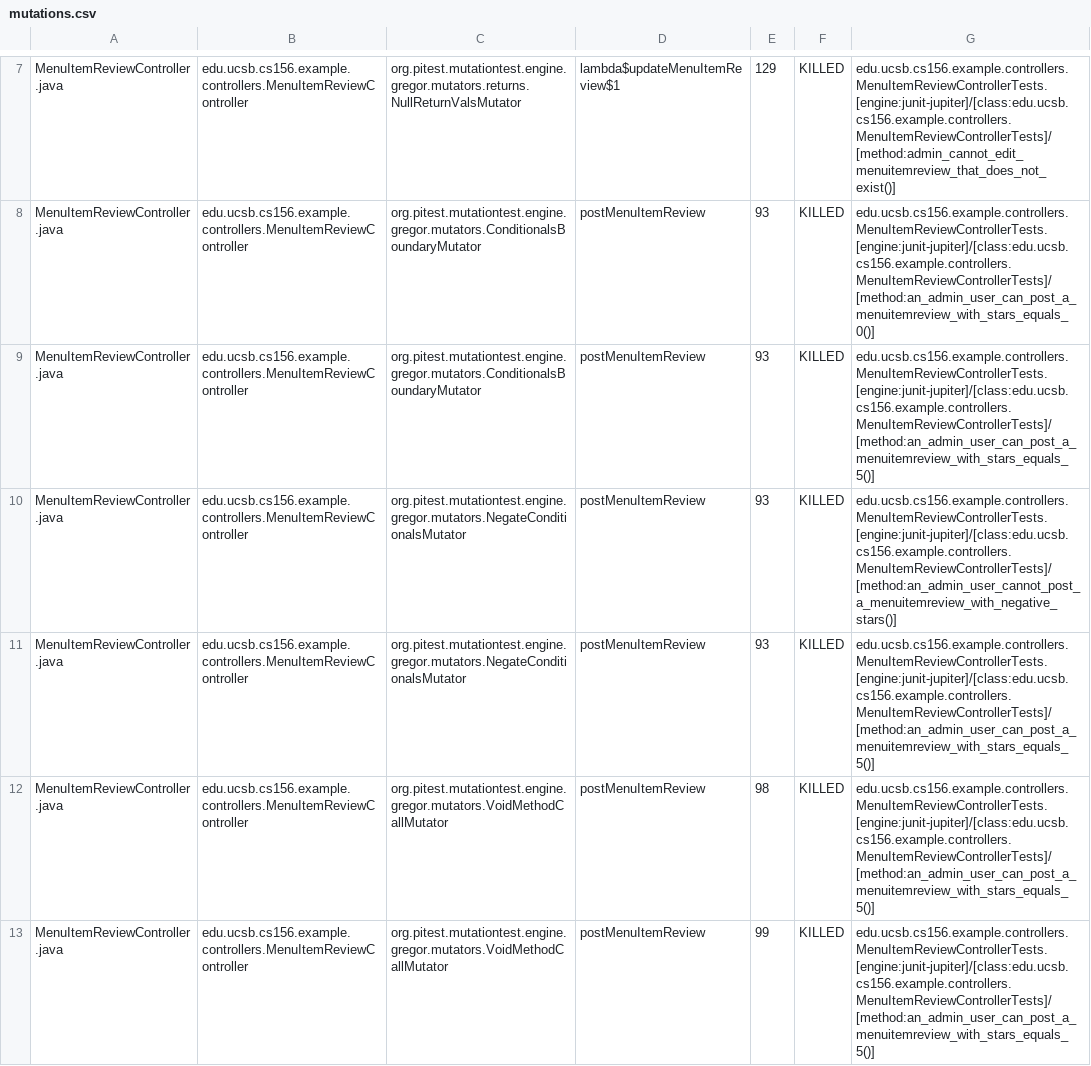
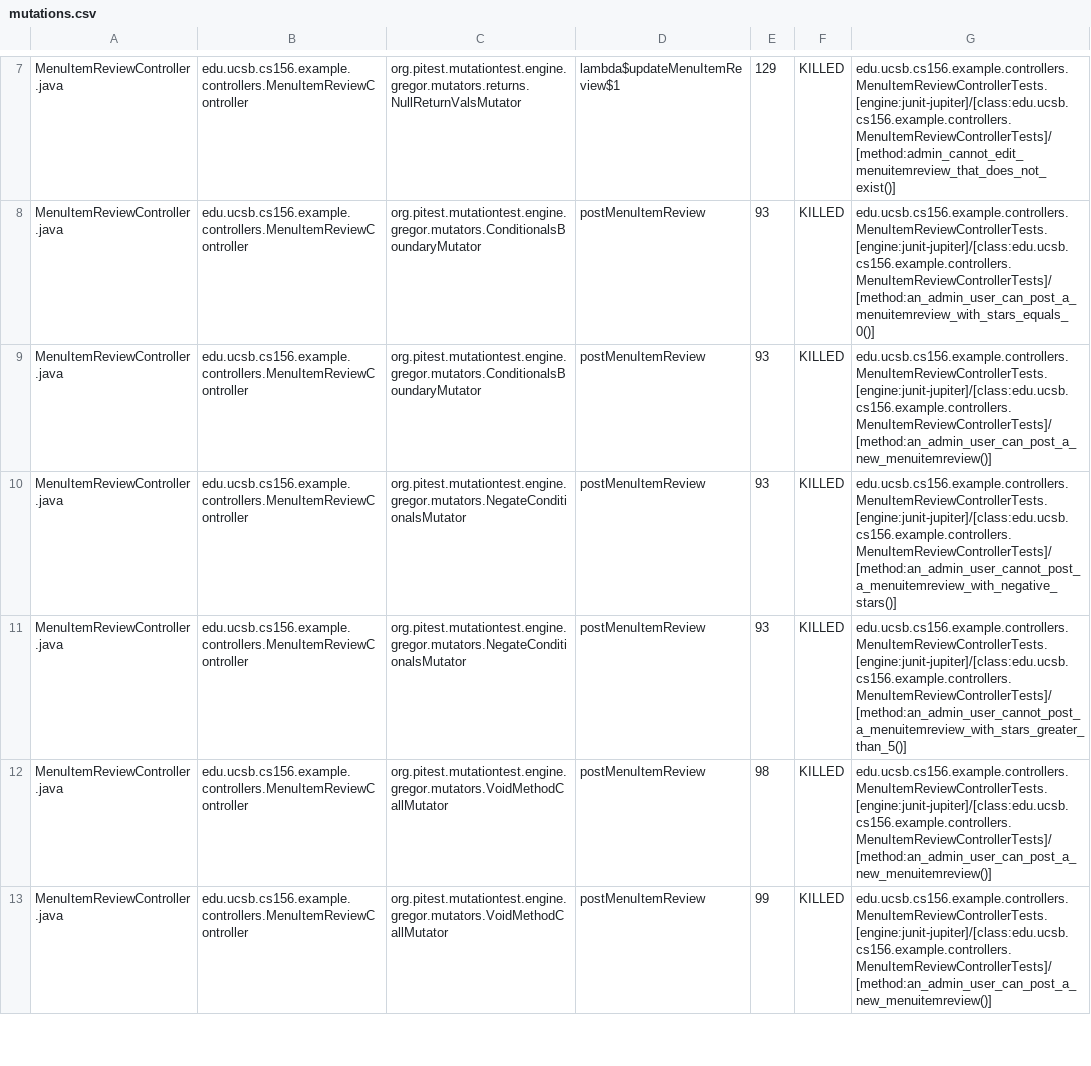
Before and after one commit to ucsb-cs156-f25/team02-f25-02, a CSV file: prs/144/pitest/mutations.csv, drawn as a sheet; only a part is shown, gaps mark what is left out; the diff covers the shown part only.

Commit message:
Deploying to gh-pages from @ ucsb-cs156-f25/team02-f25-02@f34e7f025fb950fd87d09a02993c7758f5e52d1e 🚀

```diff
--- a/prs/144/pitest/mutations.csv
+++ b/prs/144/pitest/mutations.csv
@@ -8,6 +8,6 @@ MenuItemReviewController.java,edu.ucsb.cs156.example.controllers.MenuItemReviewC
 MenuItemReviewController.java,edu.ucsb.cs156.example.controllers.MenuItemReviewController,org.pitest.mutationtest.engine.gregor.mutators.ConditionalsBoundaryMutator,postMenuItemReview,93,KILLED,edu.ucsb.cs156.example.controllers.MenuItemReviewControllerTests.[engine:junit-jupiter]/[class:edu.ucsb.cs156.example.controllers.MenuItemReviewControllerTests]/[method:an_admin_user_can_post_a_menuitemreview_with_stars_equals_0()]
-MenuItemReviewController.java,edu.ucsb.cs156.example.controllers.MenuItemReviewController,org.pitest.mutationtest.engine.gregor.mutators.ConditionalsBoundaryMutator,postMenuItemReview,93,KILLED,edu.ucsb.cs156.example.controllers.MenuItemReviewControllerTests.[engine:junit-jupiter]/[class:edu.ucsb.cs156.example.controllers.MenuItemReviewControllerTests]/[method:an_admin_user_can_post_a_menuitemreview_with_stars_equals_5()]
+MenuItemReviewController.java,edu.ucsb.cs156.example.controllers.MenuItemReviewController,org.pitest.mutationtest.engine.gregor.mutators.ConditionalsBoundaryMutator,postMenuItemReview,93,KILLED,edu.ucsb.cs156.example.controllers.MenuItemReviewControllerTests.[engine:junit-jupiter]/[class:edu.ucsb.cs156.example.controllers.MenuItemReviewControllerTests]/[method:an_admin_user_can_post_a_new_menuitemreview()]
 MenuItemReviewController.java,edu.ucsb.cs156.example.controllers.MenuItemReviewController,org.pitest.mutationtest.engine.gregor.mutators.NegateConditionalsMutator,postMenuItemReview,93,KILLED,edu.ucsb.cs156.example.controllers.MenuItemReviewControllerTests.[engine:junit-jupiter]/[class:edu.ucsb.cs156.example.controllers.MenuItemReviewControllerTests]/[method:an_admin_user_cannot_post_a_menuitemreview_with_negative_stars()]
-MenuItemReviewController.java,edu.ucsb.cs156.example.controllers.MenuItemReviewController,org.pitest.mutationtest.engine.gregor.mutators.NegateConditionalsMutator,postMenuItemReview,93,KILLED,edu.ucsb.cs156.example.controllers.MenuItemReviewControllerTests.[engine:junit-jupiter]/[class:edu.ucsb.cs156.example.controllers.MenuItemReviewControllerTests]/[method:an_admin_user_can_post_a_menuitemreview_with_stars_equals_5()]
-MenuItemReviewController.java,edu.ucsb.cs156.example.controllers.MenuItemReviewController,org.pitest.mutationtest.engine.gregor.mutators.VoidMethodCallMutator,postMenuItemReview,98,KILLED,edu.ucsb.cs156.example.controllers.MenuItemReviewControllerTests.[engine:junit-jupiter]/[class:edu.ucsb.cs156.example.controllers.MenuItemReviewControllerTests]/[method:an_admin_user_can_post_a_menuitemreview_with_stars_equals_5()]
-MenuItemReviewController.java,edu.ucsb.cs156.example.controllers.MenuItemReviewController,org.pitest.mutationtest.engine.gregor.mutators.VoidMethodCallMutator,postMenuItemReview,99,KILLED,edu.ucsb.cs156.example.controllers.MenuItemReviewControllerTests.[engine:junit-jupiter]/[class:edu.ucsb.cs156.example.controllers.MenuItemReviewControllerTests]/[method:an_admin_user_can_post_a_menuitemreview_with_stars_equals_5()]
+MenuItemReviewController.java,edu.ucsb.cs156.example.controllers.MenuItemReviewController,org.pitest.mutationtest.engine.gregor.mutators.NegateConditionalsMutator,postMenuItemReview,93,KILLED,edu.ucsb.cs156.example.controllers.MenuItemReviewControllerTests.[engine:junit-jupiter]/[class:edu.ucsb.cs156.example.controllers.MenuItemReviewControllerTests]/[method:an_admin_user_cannot_post_a_menuitemreview_with_stars_greater_than_5()]
+MenuItemReviewController.java,edu.ucsb.cs156.example.controllers.MenuItemReviewController,org.pitest.mutationtest.engine.gregor.mutators.VoidMethodCallMutator,postMenuItemReview,98,KILLED,edu.ucsb.cs156.example.controllers.MenuItemReviewControllerTests.[engine:junit-jupiter]/[class:edu.ucsb.cs156.example.controllers.MenuItemReviewControllerTests]/[method:an_admin_user_can_post_a_new_menuitemreview()]
+MenuItemReviewController.java,edu.ucsb.cs156.example.controllers.MenuItemReviewController,org.pitest.mutationtest.engine.gregor.mutators.VoidMethodCallMutator,postMenuItemReview,99,KILLED,edu.ucsb.cs156.example.controllers.MenuItemReviewControllerTests.[engine:junit-jupiter]/[class:edu.ucsb.cs156.example.controllers.MenuItemReviewControllerTests]/[method:an_admin_user_can_post_a_new_menuitemreview()]
```
Also changed, not shown: 4 edited cells elsewhere in this file, 21 other files.
